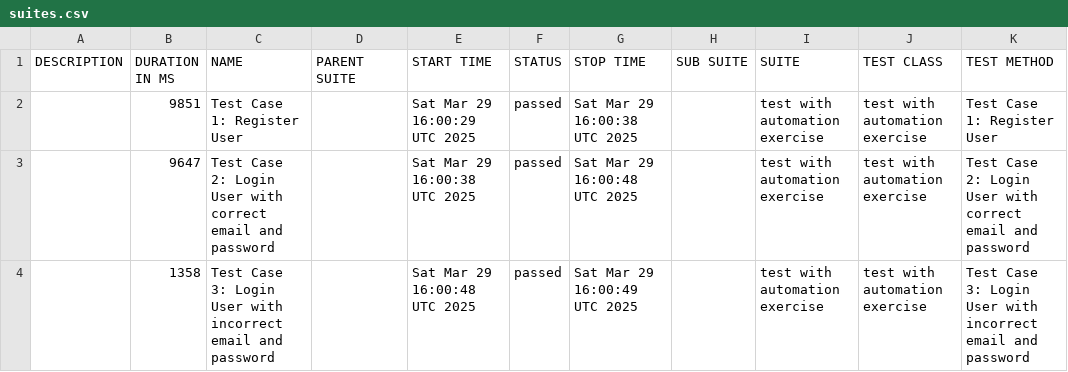
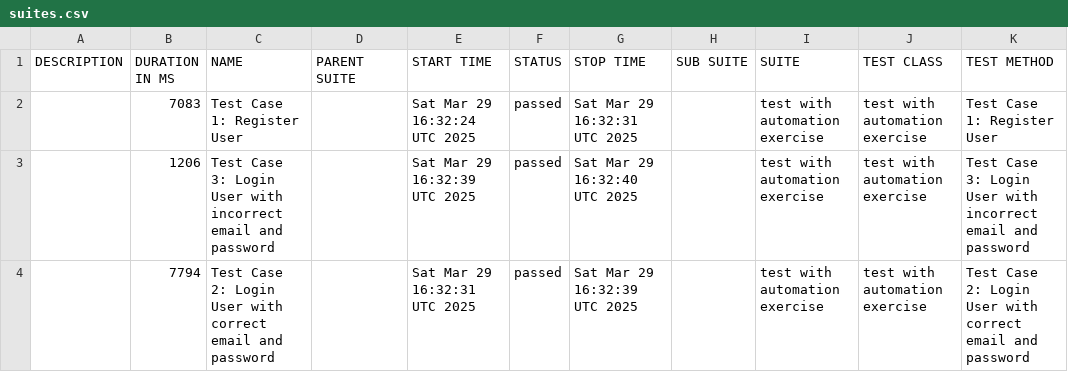
Before and after one commit to byCrismaria/automation-cypress, a CSV file: data/suites.csv, drawn as a sheet.

```diff
--- a/data/suites.csv
+++ b/data/suites.csv
@@ -1,4 +1,4 @@
 "DESCRIPTION","DURATION IN MS","NAME","PARENT SUITE","START TIME","STATUS","STOP TIME","SUB SUITE","SUITE","TEST CLASS","TEST METHOD"
-"","9851","Test Case 1: Register User","","Sat Mar 29 16:00:29 UTC 2025","passed","Sat Mar 29 16:00:38 UTC 2025","","test with automation exercise ","test with automation exercise ","Test Case 1: Register User"
-"","9647","Test Case 2: Login User with correct email and password","","Sat Mar 29 16:00:38 UTC 2025","passed","Sat Mar 29 16:00:48 UTC 2025","","test with automation exercise ","test with automation exercise ","Test Case 2: Login User with correct email and password"
-"","1358","Test Case 3: Login User with incorrect email and password","","Sat Mar 29 16:00:48 UTC 2025","passed","Sat Mar 29 16:00:49 UTC 2025","","test with automation exercise ","test with automation exercise ","Test Case 3: Login User with incorrect email and password"
+"","7083","Test Case 1: Register User","","Sat Mar 29 16:32:24 UTC 2025","passed","Sat Mar 29 16:32:31 UTC 2025","","test with automation exercise ","test with automation exercise ","Test Case 1: Register User"
+"","1206","Test Case 3: Login User with incorrect email and password","","Sat Mar 29 16:32:39 UTC 2025","passed","Sat Mar 29 16:32:40 UTC 2025","","test with automation exercise ","test with automation exercise ","Test Case 3: Login User with incorrect email and password"
+"","7794","Test Case 2: Login User with correct email and password","","Sat Mar 29 16:32:31 UTC 2025","passed","Sat Mar 29 16:32:39 UTC 2025","","test with automation exercise ","test with automation exercise ","Test Case 2: Login User with correct email and password"
```
Also changed, not shown: 20 other files.
